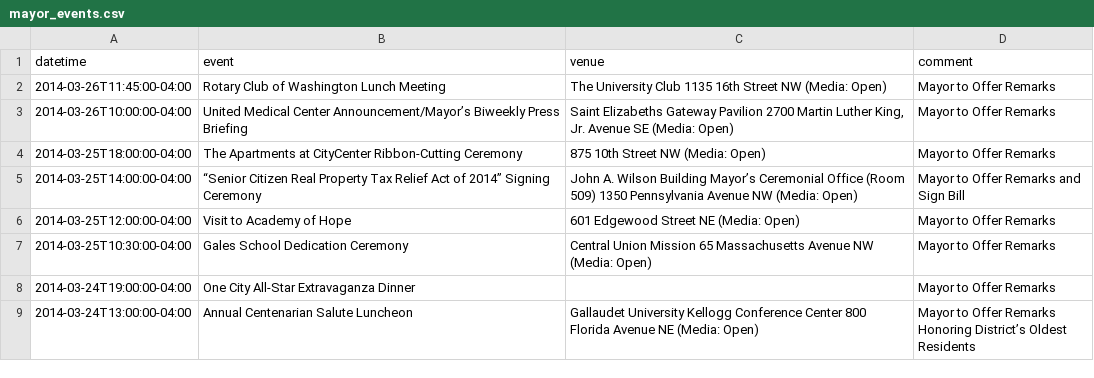
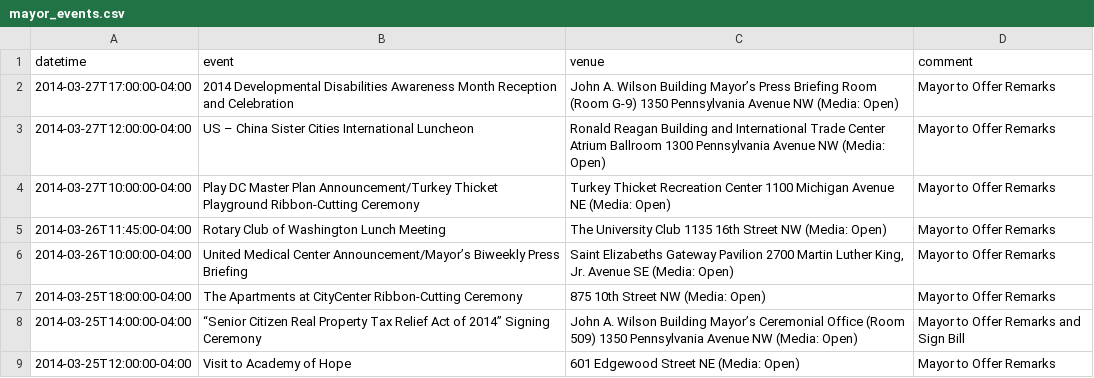
Before and after one commit to ajschumacher/dc_mayor_schedule, a CSV file: data/mayor_events.csv, drawn as a sheet; only a part is shown; the shorter side is filled out with more unchanged rows; the diff names each change by its address in the sheet, - before the commit and + after, or states it on an @@ line.

```diff
--- a/data/mayor_events.csv
+++ b/data/mayor_events.csv
+row 2: 2014-03-27T17:00:00-04:00 | 2014 Developmental Disabilities Awareness Month Reception and Celebration | John A. Wilson Building Mayor’s Press Briefing Room (Room G-9) 1350 Pennsylvania Avenue NW (Media: Open) | Mayor to Offer Remarks
+row 3: 2014-03-27T12:00:00-04:00 | US – China Sister Cities International Luncheon | Ronald Reagan Building and International Trade Center Atrium Ballroom 1300 Pennsylvania Avenue NW (Media: Open) | Mayor to Offer Remarks
+row 4: 2014-03-27T10:00:00-04:00 | Play DC Master Plan Announcement/Turkey Thicket Playground Ribbon-Cutting Ceremony | Turkey Thicket Recreation Center 1100 Michigan Avenue NE (Media: Open) | Mayor to Offer Remarks
```
Also changed, not shown: 1 other file.
